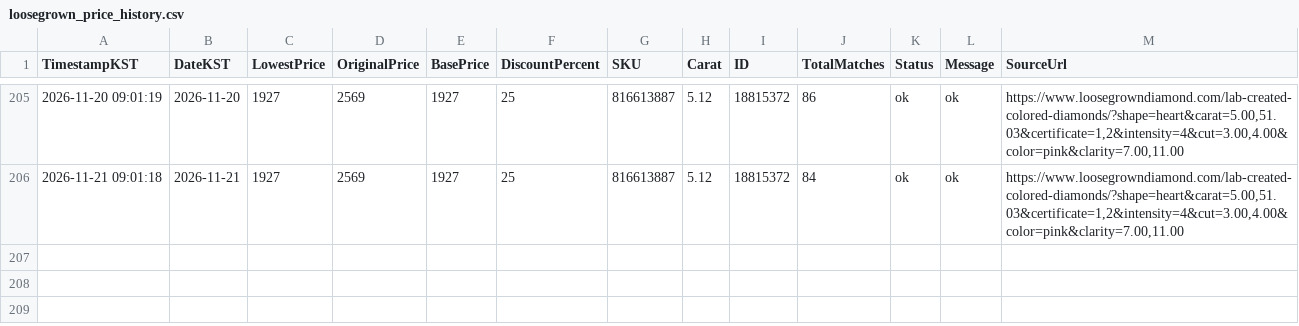
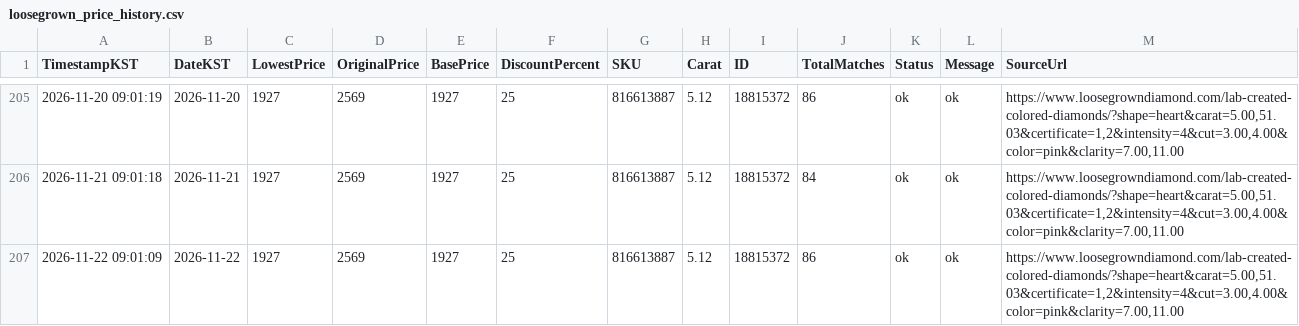
Before and after one commit to Ikboong/LooseGrownDiamondPriceTrackerCpp, a CSV file: data/loosegrown_price_history.csv, drawn as a sheet; only a part is shown, gaps mark what is left out; the diff names each change by its address in the sheet, - before the commit and + after, or states it on an @@ line.

```diff
--- a/data/loosegrown_price_history.csv
+++ b/data/loosegrown_price_history.csv
+row 207: 2026-11-22 09:01:09 | 2026-11-22 | 1927 | 2569 | 1927 | 25 | 816613887 | 5.12 | 18815372 | 86 | ok | ok | https://www.loosegrowndiamond.com/lab-created-colored-diamonds/?shape=heart&carat=5.00,51.03&certificate=1,2&intensity=4&cut=3.00,4.00&color=pink&clarity=7.00,11.00
```
Also changed, not shown: data/site_price_history.csv, 2 other files.
